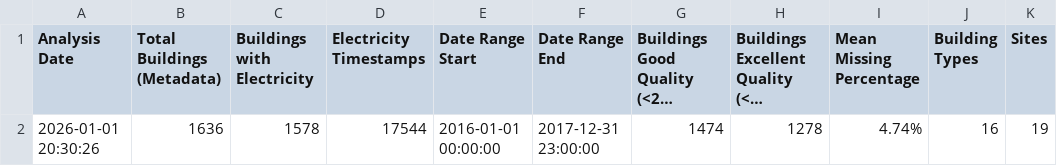
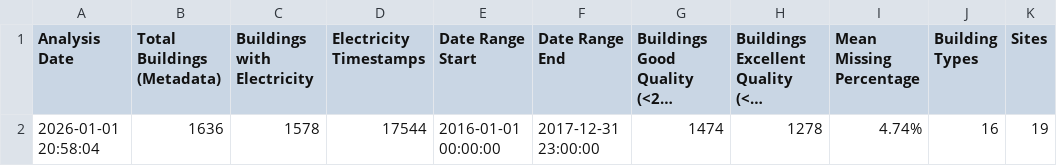
Before and after one commit to cdfelixj/energy-transfer-learning, a CSV file: results/raw_data_analysis_summary.csv, drawn as a sheet; only a part is shown; long unchanged cells end in …; the diff names each change by its address in the sheet, - before the commit and + after, or states it on an @@ line.

```diff
--- a/results/raw_data_analysis_summary.csv
+++ b/results/raw_data_analysis_summary.csv
-A2 (Analysis Date): 2026-01-01 20:30:26
+A2 (Analysis Date): 2026-01-01 20:58:04
```
Also changed, not shown: results/baseline_training_summary.csv, src/lightning_logs/version_21/metrics.csv, 1 other file.
